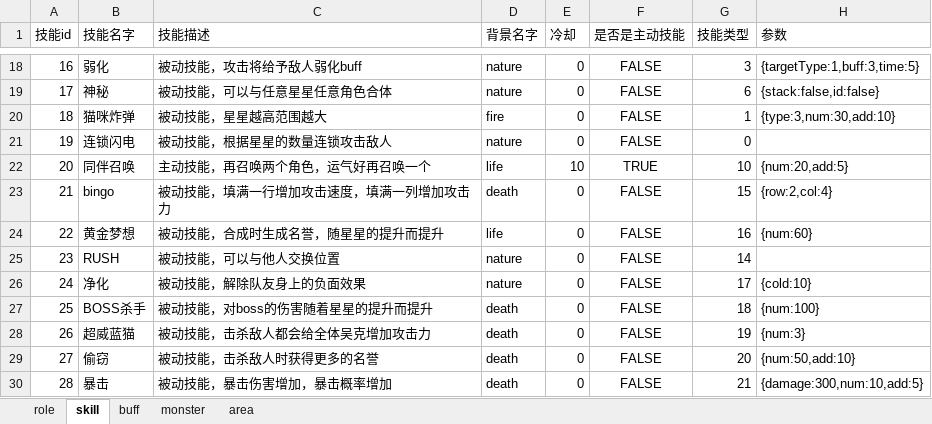
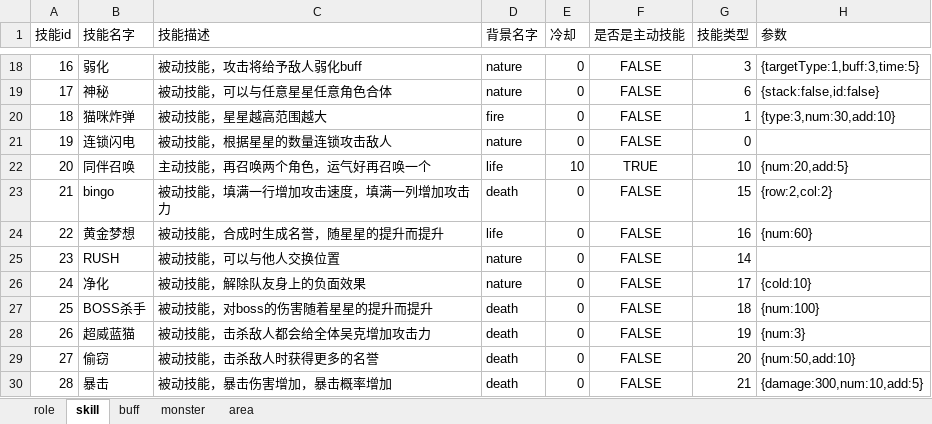
Before and after one commit to youyou233/workman, an Excel workbook: other/config.xlsx, sheet skill, drawn as a sheet; only a part is shown, gaps mark what is left out; values as stored, in another font and other column widths than the file's, no borders; the diff names each change by its address in the sheet, - before the commit and + after, or states it on an @@ line.

```diff
--- a/other/config.xlsx (sheet skill)
+++ b/other/config.xlsx (sheet skill)
-H23 (参数): {row:2,col:4}
+H23 (参数): {row:2,col:2}
```
Also changed, not shown: sheet area, 27 other files.
